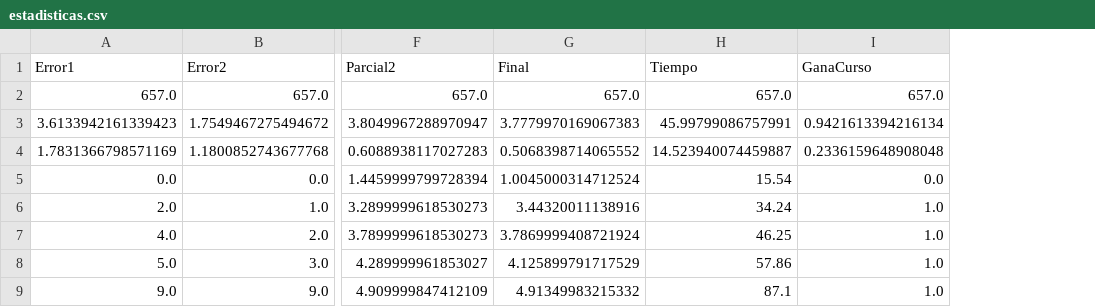
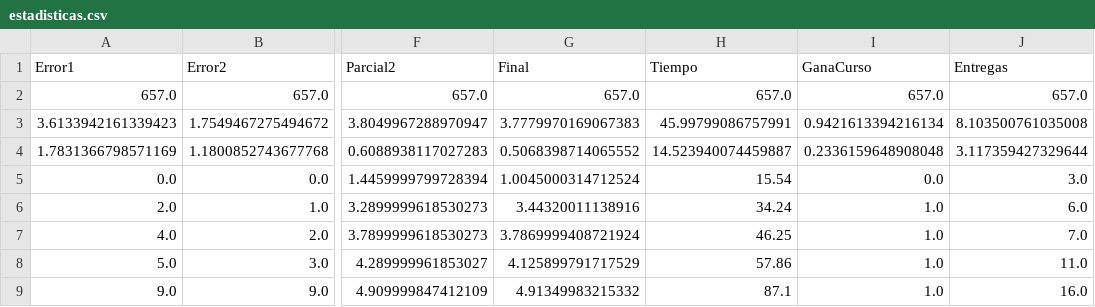
Before and after one commit to Marcela1396/analiticaUdenar, a CSV file: Dataset/estadisticas.csv, drawn as a sheet; only a part is shown, gaps mark what is left out; the diff names each change by its address in the sheet, - before the commit and + after, or states it on an @@ line.

```diff
--- a/Dataset/estadisticas.csv
+++ b/Dataset/estadisticas.csv
+column J (Entregas), rows 2-9: 657.0 | 8.103500761035008 | 3.117359427329644 | 3.0 | 6.0 | 7.0 | 11.0 | 16.0
```
Also changed, not shown: 1 other file.
